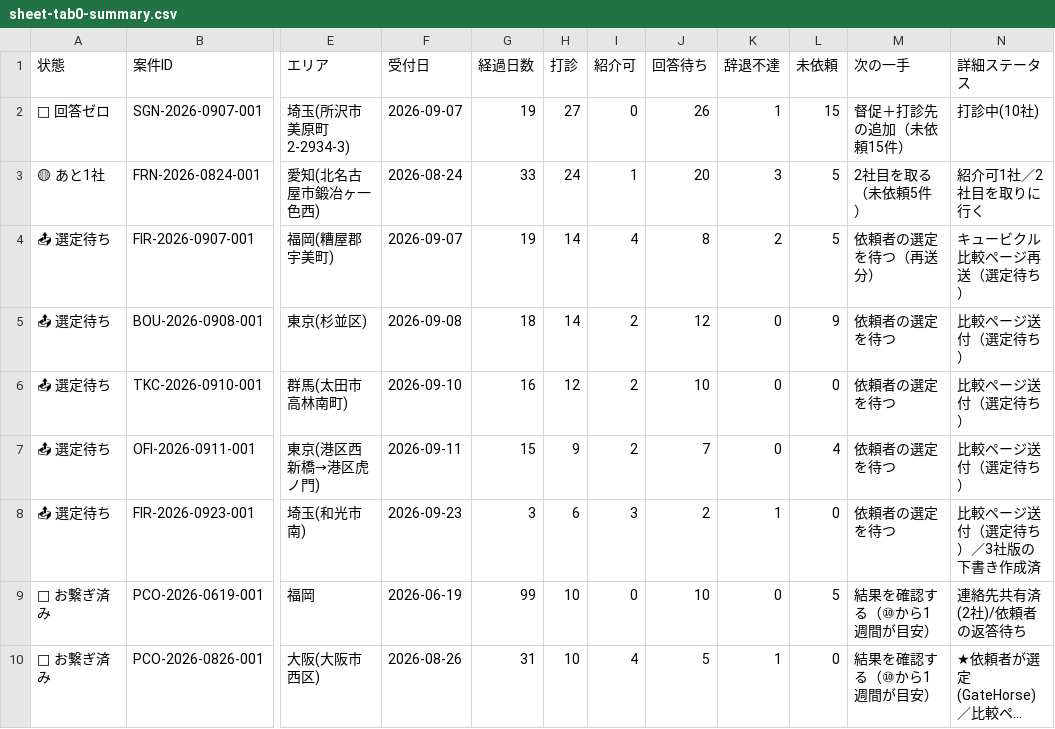
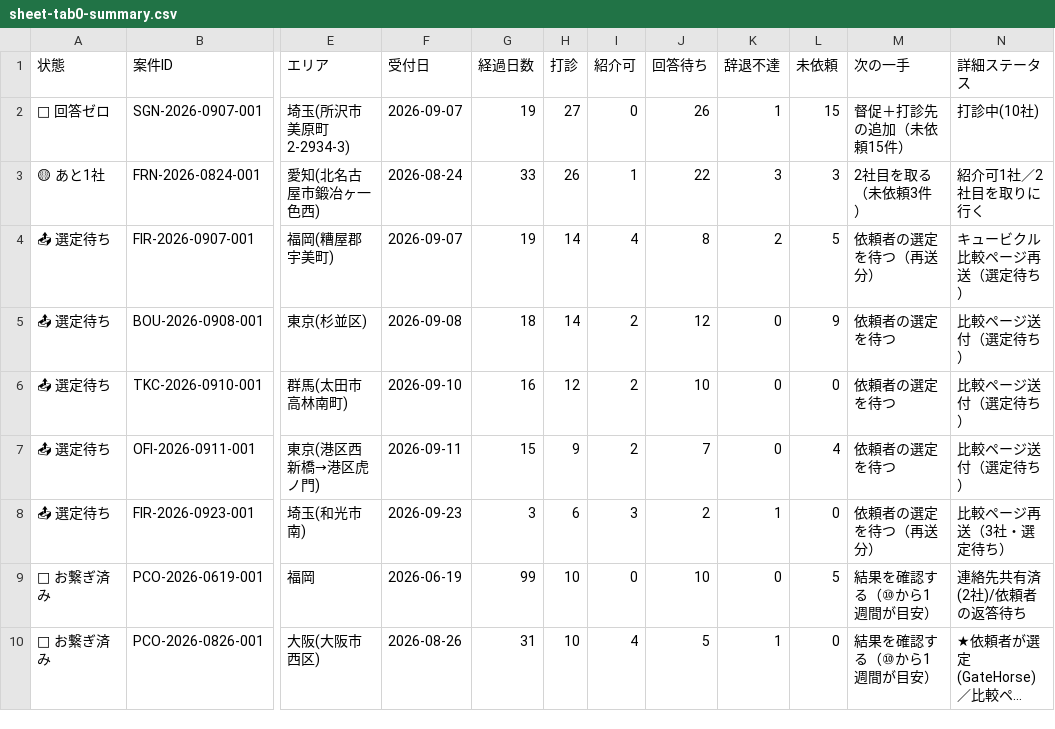
Before and after one commit to kkeisuke0407-crypto/local-support.jp, a CSV file: docs/sheet-tab0-summary.csv, drawn as a sheet; only a part is shown, gaps mark what is left out; long unchanged cells end in …; the diff names each change by its address in the sheet, - before the commit and + after, or states it on an @@ line.

```diff
--- a/docs/sheet-tab0-summary.csv
+++ b/docs/sheet-tab0-summary.csv
-H3 (打診): 24
+H3 (打診): 26
-J3 (回答待ち): 20
+J3 (回答待ち): 22
-L3 (未依頼): 5
+L3 (未依頼): 3
-M3 (次の一手): 2社目を取る（未依頼5件）
+M3 (次の一手): 2社目を取る（未依頼3件）
-M8 (次の一手): 依頼者の選定を待つ
+M8 (次の一手): 依頼者の選定を待つ（再送分）
-N8 (詳細ステータス): 比較ページ送付（選定待ち）／3社版の下書き作成済
+N8 (詳細ステータス): 比較ページ再送（3社・選定待ち）
```
Also changed, not shown: docs/sheet-tab1-cases.csv, docs/sheet-tab2-quotes.csv.
